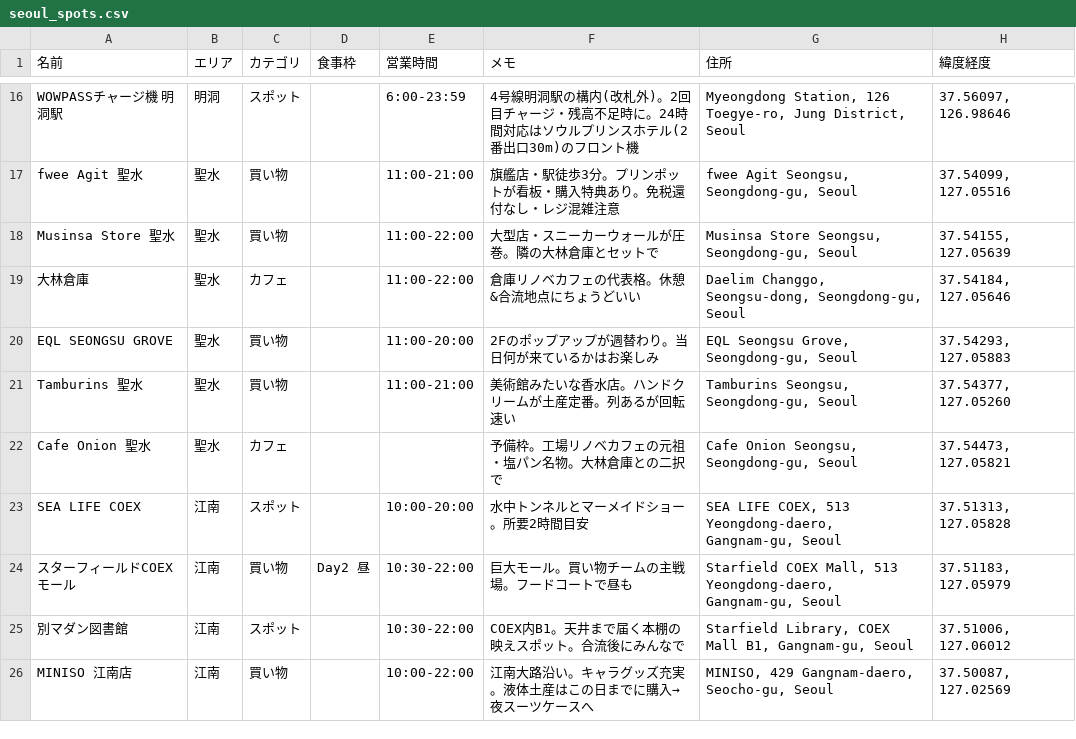
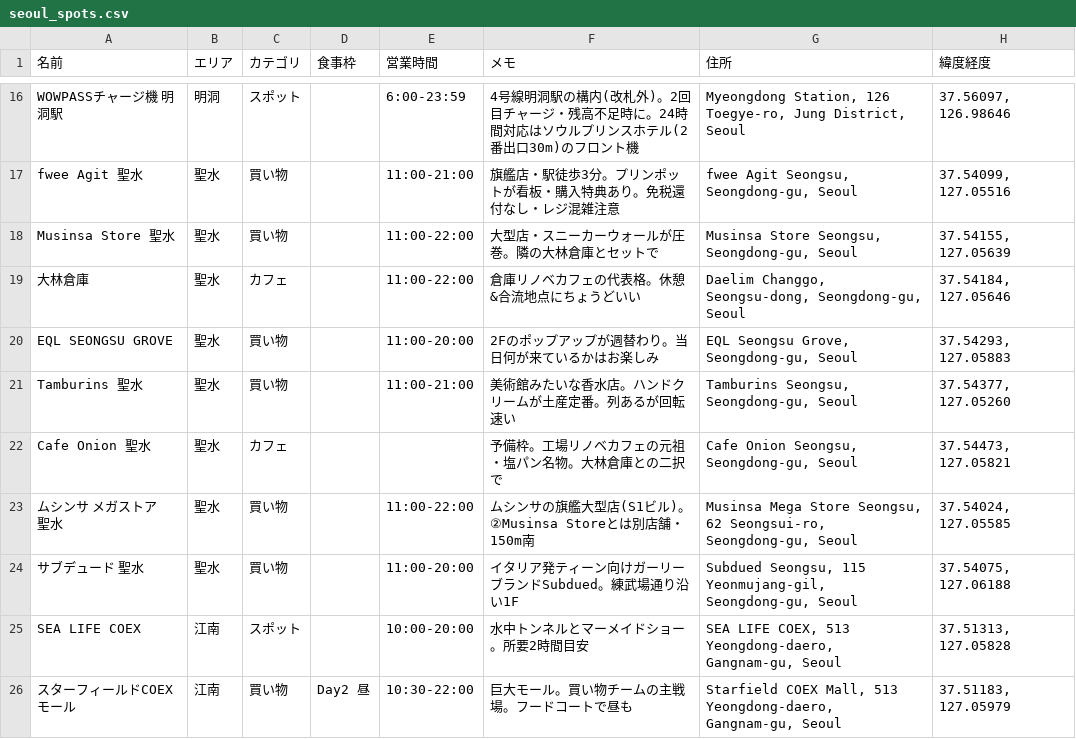
Before and after one commit to shuheilocale/seoul-trip-map, a CSV file: seoul_spots.csv, drawn as a sheet; only a part is shown, gaps mark what is left out; the shorter side is filled out with more unchanged rows.

```diff
--- a/seoul_spots.csv
+++ b/seoul_spots.csv
@@ -22,2 +22,4 @@ Tamburins 聖水,聖水,買い物,,11:00-21:00,美術館みたいな香水店。
 Cafe Onion 聖水,聖水,カフェ,,,予備枠。工場リノベカフェの元祖・塩パン名物。大林倉庫との二択で,"Cafe Onion Seongsu, Seongdong-gu, Seoul","37.54473, 127.05821"
+ムシンサ メガストア 聖水,聖水,買い物,,11:00-22:00,ムシンサの旗艦大型店(S1ビル)。②Musinsa Storeとは別店舗・150m南,"Musinsa Mega Store Seongsu, 62 Seongsui-ro, Seongdong-gu, Seoul","37.54024, 127.05585"
+サブデュード 聖水,聖水,買い物,,11:00-20:00,イタリア発ティーン向けガーリーブランドSubdued。練武場通り沿い1F,"Subdued Seongsu, 115 Yeonmujang-gil, Seongdong-gu, Seoul","37.54075, 127.06188"
 SEA LIFE COEX,江南,スポット,,10:00-20:00,水中トンネルとマーメイドショー。所要2時間目安,"SEA LIFE COEX, 513 Yeongdong-daero, Gangnam-gu, Seoul","37.51313, 127.05828"
```
Also changed, not shown: 1 other file.
